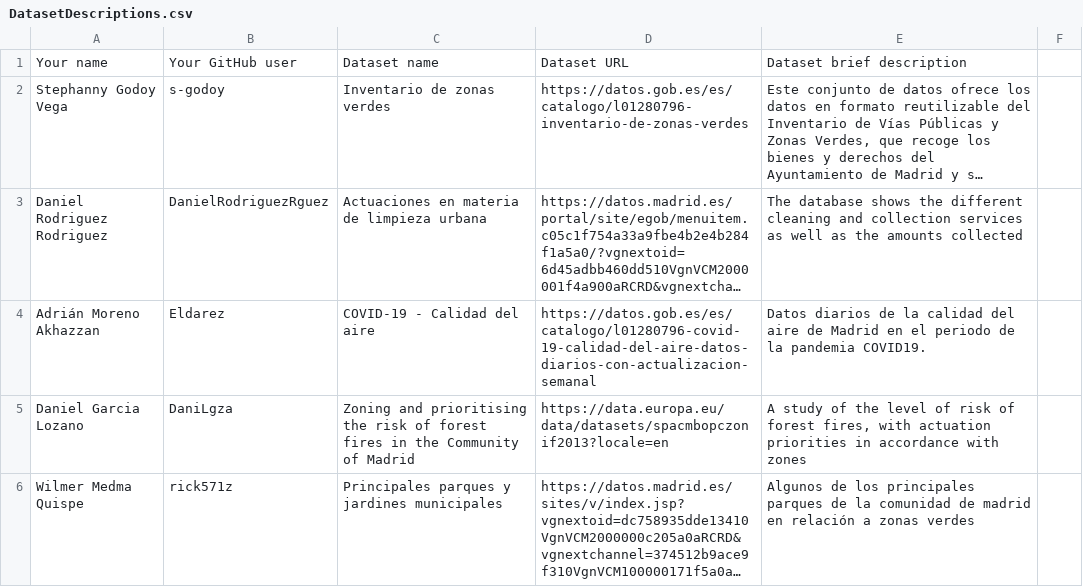
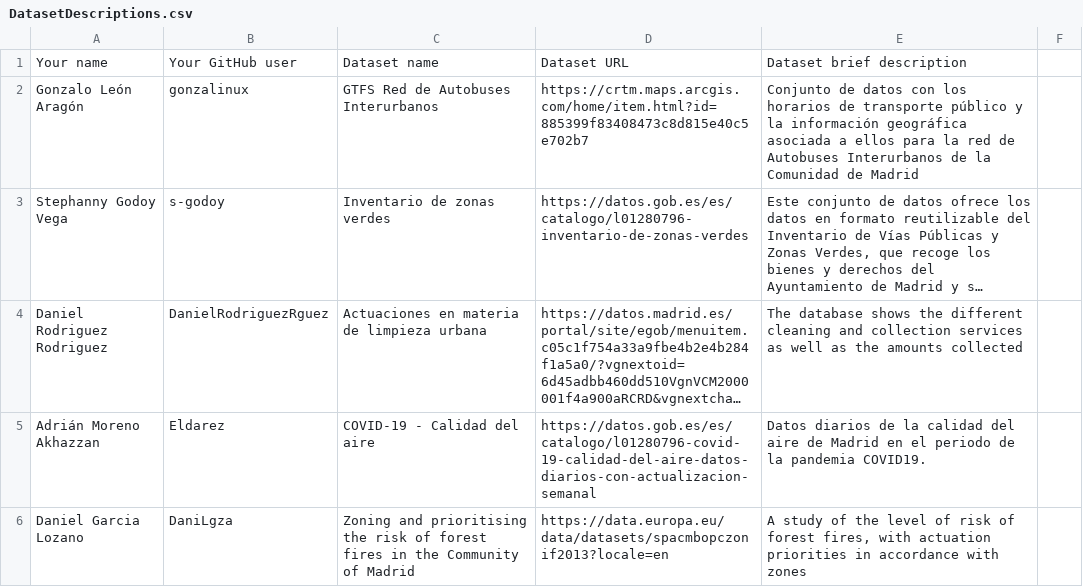
Before and after one commit to scipi0n/Curso2021-2022, a CSV file: Assignment1/DatasetDescriptions.csv, drawn as a sheet; only a part is shown; the shorter side is filled out with more unchanged rows; long unchanged cells end in …; the diff names each change by its address in the sheet, - before the commit and + after, or states it on an @@ line.

Commit message:
Update DatasetDescriptions.csv

```diff
--- a/Assignment1/DatasetDescriptions.csv
+++ b/Assignment1/DatasetDescriptions.csv
+row 2: Gonzalo León Aragón | gonzalinux | GTFS Red de Autobuses Interurbanos | https://crtm.maps.arcgis.com/home/item.html?id=885399f83408473c8d815e40c5e702b7 | Conjunto de datos con los horarios de transporte público y la información geográfica asociada a ellos para la red de Autobuses Interurbanos de la Comunidad de Madrid
```
